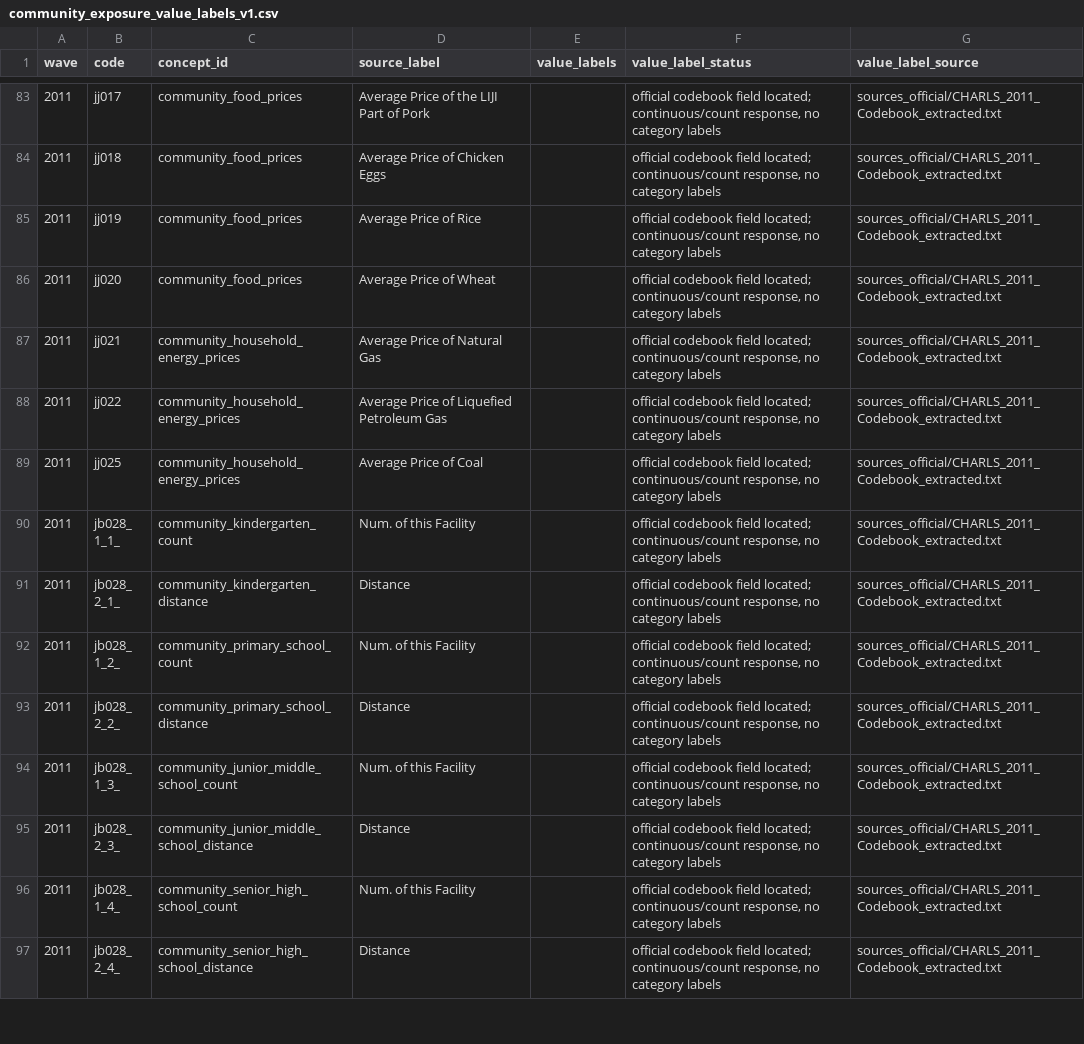
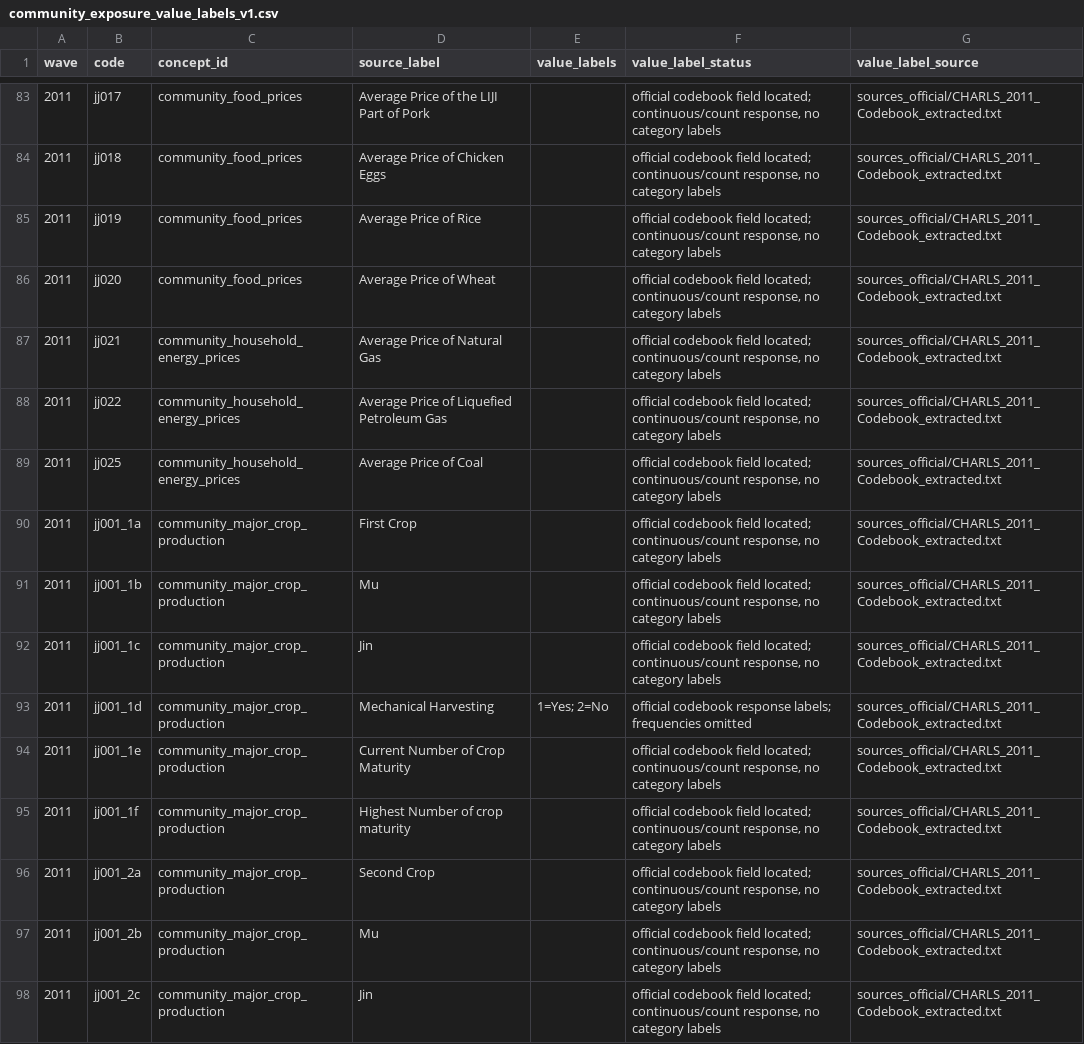
Before and after one commit to calebchu40-gif/charls-exwas-atlas, a CSV file: audit/community_exposure_value_labels_v1.csv, drawn as a sheet; only a part is shown, gaps mark what is left out; the shorter side is filled out with more unchanged rows; the diff covers the shown part only; the diff names each change by its address in the sheet, - before the commit and + after, or states it on an @@ line.

```diff
--- a/audit/community_exposure_value_labels_v1.csv
+++ b/audit/community_exposure_value_labels_v1.csv
+row 90: 2011 | jj001_1a | community_major_crop_production | First Crop |  | official codebook field located; continuous/count response, no category labels | sources_official/CHARLS_2011_Codebook_extracted.txt
+row 91: 2011 | jj001_1b | community_major_crop_production | Mu |  | official codebook field located; continuous/count response, no category labels | sources_official/CHARLS_2011_Codebook_extracted.txt
+row 92: 2011 | jj001_1c | community_major_crop_production | Jin |  | official codebook field located; continuous/count response, no category labels | sources_official/CHARLS_2011_Codebook_extracted.txt
+row 93: 2011 | jj001_1d | community_major_crop_production | Mechanical Harvesting | 1=Yes; 2=No | official codebook response labels; frequencies omitted | sources_official/CHARLS_2011_Codebook_extracted.txt
+row 94: 2011 | jj001_1e | community_major_crop_production | Current Number of Crop Maturity |  | official codebook field located; continuous/count response, no category labels | sources_official/CHARLS_2011_Codebook_extracted.txt
+row 95: 2011 | jj001_1f | community_major_crop_production | Highest Number of crop maturity |  | official codebook field located; continuous/count response, no category labels | sources_official/CHARLS_2011_Codebook_extracted.txt
+row 96: 2011 | jj001_2a | community_major_crop_production | Second Crop |  | official codebook field located; continuous/count response, no category labels | sources_official/CHARLS_2011_Codebook_extracted.txt
+row 97: 2011 | jj001_2b | community_major_crop_production | Mu |  | official codebook field located; continuous/count response, no category labels | sources_official/CHARLS_2011_Codebook_extracted.txt
+row 98: 2011 | jj001_2c | community_major_crop_production | Jin |  | official codebook field located; continuous/count response, no category labels | sources_official/CHARLS_2011_Codebook_extracted.txt
```
Also changed, not shown: 9 added rows elsewhere in this file, audit/candidate_concept_category_counts_v1.csv, audit/charls_atlas_candidate_domain_counts_v0.csv, 26 other files.
